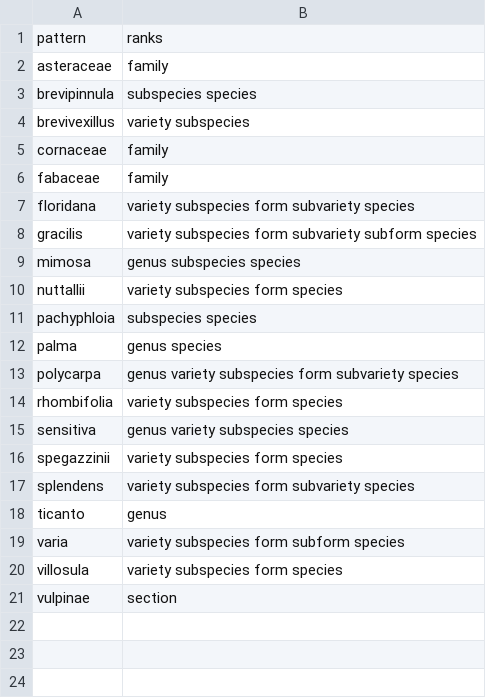
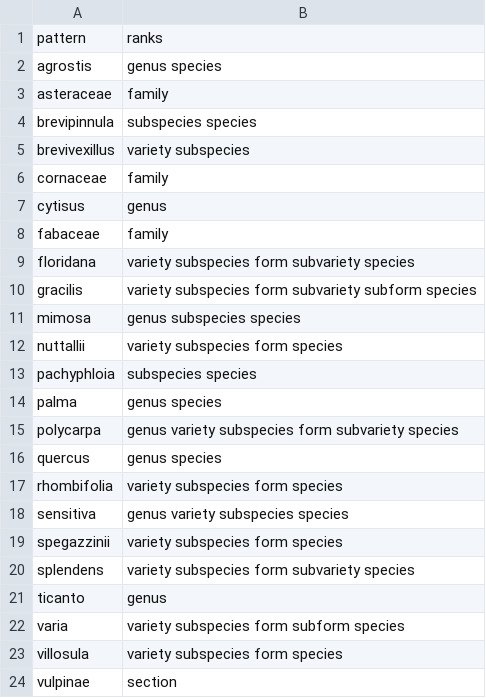
Before and after one commit to rafelafrance/FloraTraiter, a CSV file: flora/pylib/traits/terms/mock_monomial_terms.csv, drawn as a sheet; the diff names each change by its address in the sheet, - before the commit and + after, or states it on an @@ line.

```diff
--- a/flora/pylib/traits/terms/mock_monomial_terms.csv
+++ b/flora/pylib/traits/terms/mock_monomial_terms.csv
+row 2: agrostis | genus species
+row 7: cytisus | genus
+row 16: quercus | genus species
```
Also changed, not shown: 7 other files.
